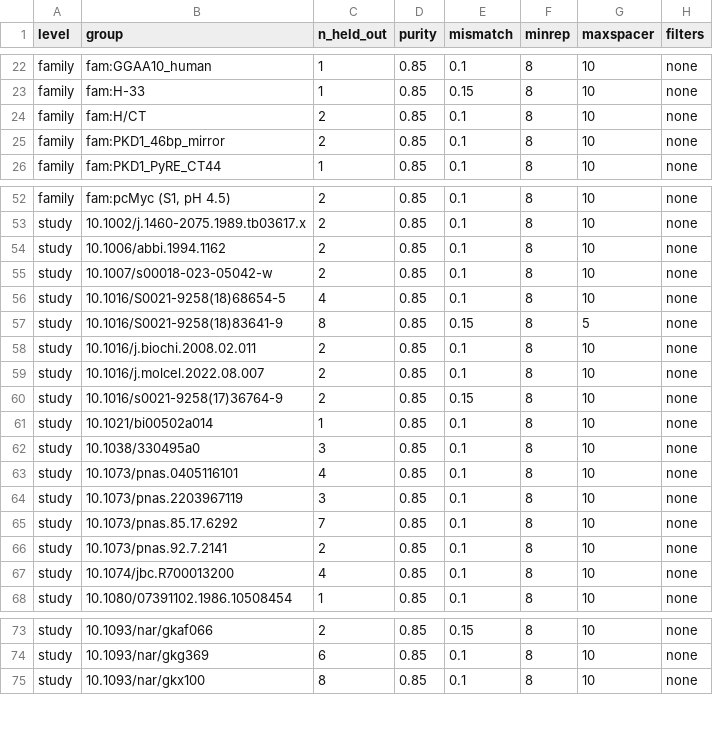
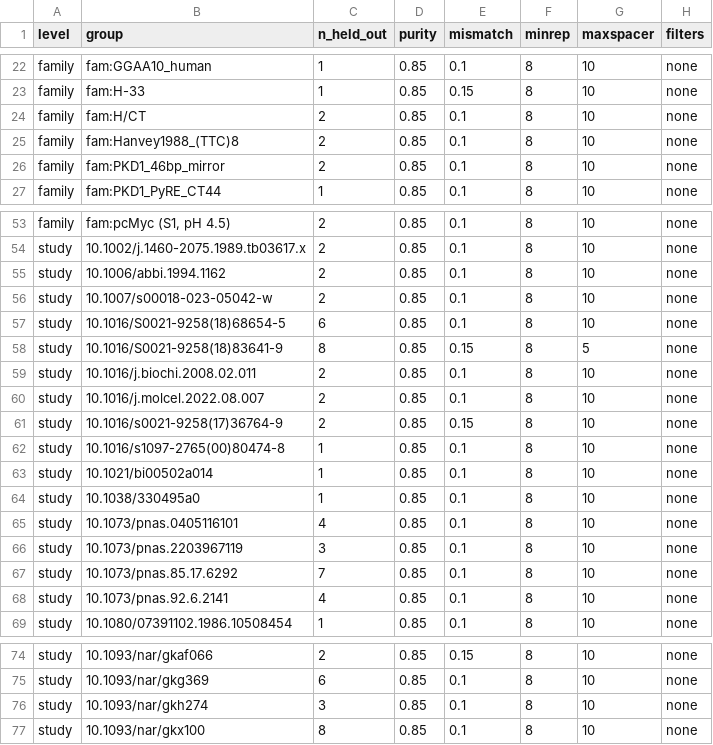
Before and after one commit to Georgakopoulos-Soares-lab/HSeeker, a CSV file: analysis/results/grouped_validation_v3/grouped_selections.csv, drawn as a sheet; only a part is shown, gaps mark what is left out.

```diff
--- a/analysis/results/grouped_validation_v3/grouped_selections.csv
+++ b/analysis/results/grouped_validation_v3/grouped_selections.csv
@@ -24,2 +24,3 @@ family,fam:H-33,1,0.85,0.15,8,10,none
 family,fam:H/CT,2,0.85,0.1,8,10,none
+family,fam:Hanvey1988_(TTC)8,2,0.85,0.1,8,10,none
 family,fam:PKD1_46bp_mirror,2,0.85,0.1,8,10,none
@@ -55,3 +56,3 @@ study,10.1006/abbi.1994.1162,2,0.85,0.1,8,10,none
 study,10.1007/s00018-023-05042-w,2,0.85,0.1,8,10,none
-study,10.1016/S0021-9258(18)68654-5,4,0.85,0.1,8,10,none
+study,10.1016/S0021-9258(18)68654-5,6,0.85,0.1,8,10,none
 study,10.1016/S0021-9258(18)83641-9,8,0.85,0.15,8,5,none
@@ -60,4 +61,5 @@ study,10.1016/j.molcel.2022.08.007,2,0.85,0.1,8,10,none
 study,10.1016/s0021-9258(17)36764-9,2,0.85,0.15,8,10,none
+study,10.1016/s1097-2765(00)80474-8,1,0.85,0.1,8,10,none
 study,10.1021/bi00502a014,1,0.85,0.1,8,10,none
-study,10.1038/330495a0,3,0.85,0.1,8,10,none
+study,10.1038/330495a0,1,0.85,0.1,8,10,none
 study,10.1073/pnas.0405116101,4,0.85,0.1,8,10,none
@@ -65,4 +67,3 @@ study,10.1073/pnas.2203967119,3,0.85,0.1,8,10,none
 study,10.1073/pnas.85.17.6292,7,0.85,0.1,8,10,none
-study,10.1073/pnas.92.7.2141,2,0.85,0.1,8,10,none
-study,10.1074/jbc.R700013200,4,0.85,0.1,8,10,none
+study,10.1073/pnas.92.6.2141,4,0.85,0.1,8,10,none
 study,10.1080/07391102.1986.10508454,1,0.85,0.1,8,10,none
@@ -74,2 +75,3 @@ study,10.1093/nar/gkaf066,2,0.85,0.15,8,10,none
 study,10.1093/nar/gkg369,6,0.85,0.1,8,10,none
+study,10.1093/nar/gkh274,3,0.85,0.1,8,10,none
 study,10.1093/nar/gkx100,8,0.85,0.1,8,10,none
```
Also changed, not shown: analysis/results/robustness_v3/grid_eval_metrics.csv, analysis/results/robustness_v3/grid_train_metrics.csv, 54 other files.
